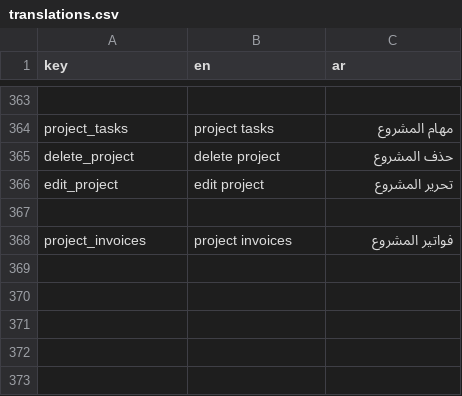
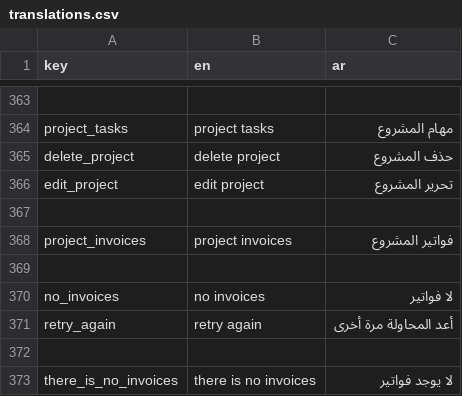
Before and after one commit to El-Baltagy/mkaweel, a CSV file: assets/l10n/translations.csv, drawn as a sheet; only a part is shown, gaps mark what is left out.

Commit message:
implement localized empty state messages for project invoices
- **Localization**:
    - Add `no_invoices`, `retry_again`, and `there_is_no_invoices` keys to `translations.csv`, `app_en.json`, and `app_ar.json`.
    - Provide English and Arabic translations for the new keys to support multi-language empty states and error handling.

- **Projects Feature**:
    - Update `InvoiceEmptyItem` widget to use the `there_is_no_invoices` translation key for better grammatical consistency in the UI.

```diff
--- a/assets/l10n/translations.csv
+++ b/assets/l10n/translations.csv
@@ -368 +368,6 @@ edit_project,edit project,تحرير المشروع
 project_invoices,project invoices,فواتير المشروع
+
+no_invoices,no invoices,لا فواتير
+retry_again,retry again,أعد المحاولة مرة أخرى
+
+there_is_no_invoices,there is no invoices,لا يوجد فواتير
```
Also changed, not shown: 3 other files.
